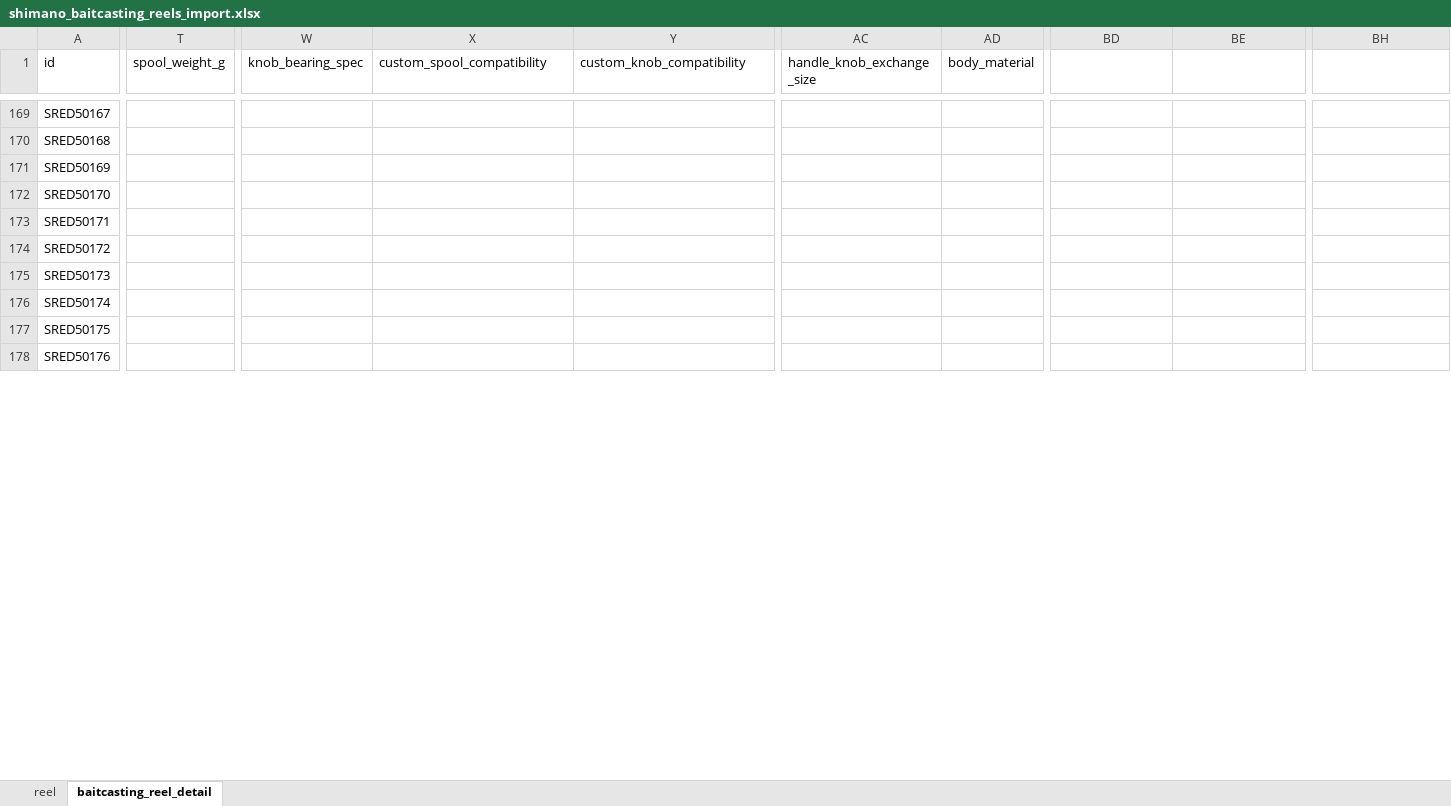
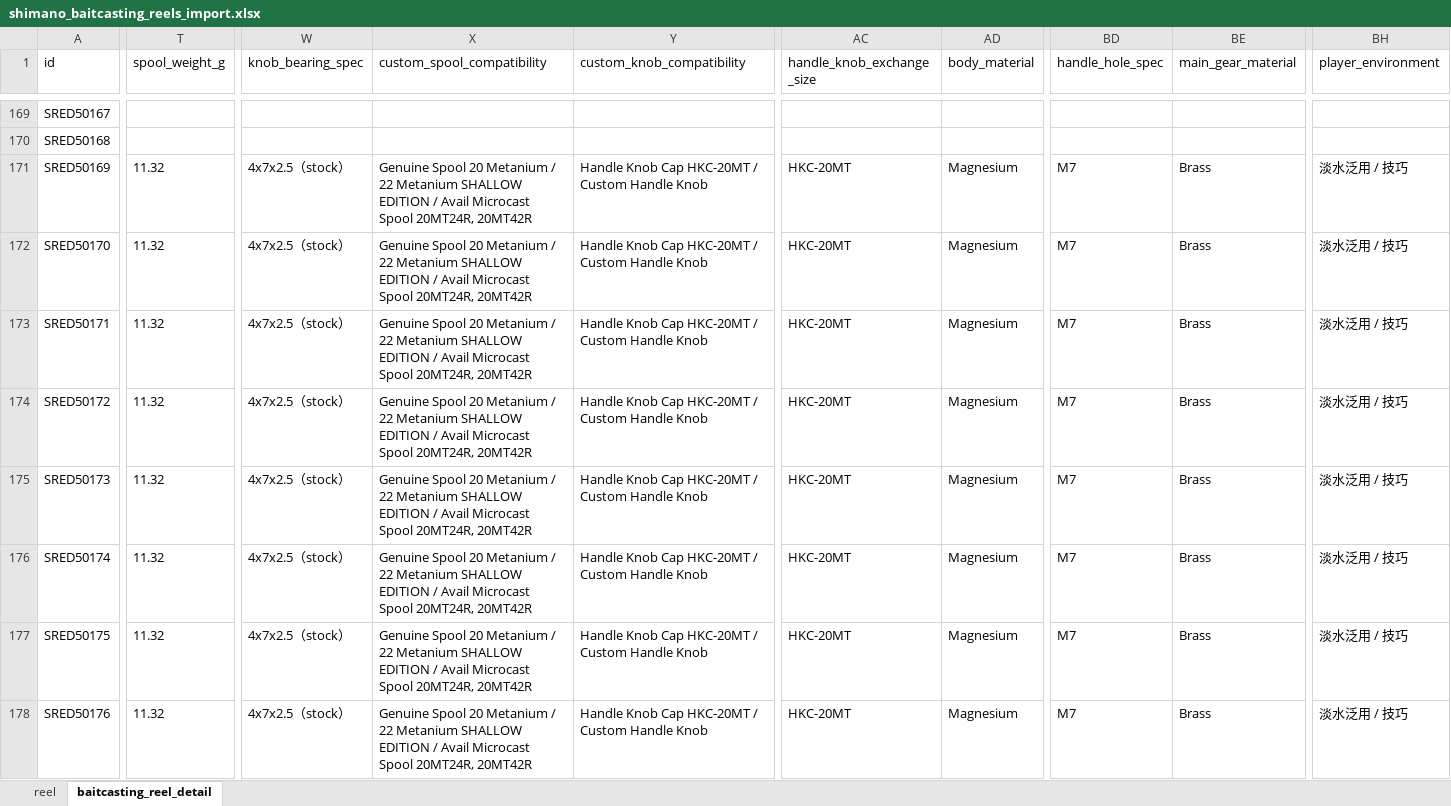
Before and after one commit to Dmaozhua/GearSage, an Excel workbook: GearSage-client/pkgGear/data_raw/shimano_baitcasting_reels_import.xlsx, sheet baitcasting_reel_detail, drawn as a sheet; only a part is shown, gaps mark what is left out; values as stored, in another font and other column widths than the file's, no borders; the diff covers the shown part only; the diff names each change by its address in the sheet, - before the commit and + after, or states it on an @@ line.

```diff
--- a/GearSage-client/pkgGear/data_raw/shimano_baitcasting_reels_import.xlsx (sheet baitcasting_reel_detail)
+++ b/GearSage-client/pkgGear/data_raw/shimano_baitcasting_reels_import.xlsx (sheet baitcasting_reel_detail)
-BD1: (empty)
+BD1: handle_hole_spec
-BE1: (empty)
+BE1: main_gear_material
-BH1: (empty)
+BH1: player_environment
-T171:T178 (spool_weight_g): (empty)
+T171:T178 (spool_weight_g): 11.32
-W171:W178 (knob_bearing_spec): (empty)
+W171:W178 (knob_bearing_spec): 4x7x2.5（stock）
-X171:X178 (custom_spool_compatibility): (empty)
+X171:X178 (custom_spool_compatibility): Genuine Spool 20 Metanium / 22 Metanium SHALLOW EDITION / Avail Microcast Spool 20MT24R, 20MT42R
-Y171:Y178 (custom_knob_compatibility): (empty)
+Y171:Y178 (custom_knob_compatibility): Handle Knob Cap HKC-20MT / Custom Handle Knob
-AC171:AC178 (handle_knob_exchange_size): (empty)
+AC171:AC178 (handle_knob_exchange_size): HKC-20MT
-AD171:AD178 (body_material): (empty)
+AD171:AD178 (body_material): Magnesium
-BD171:BD178 (handle_hole_spec): (empty)
+BD171:BD178 (handle_hole_spec): M7
-BE171:BE178 (main_gear_material): (empty)
+BE171:BE178 (main_gear_material): Brass
-BH171:BH178 (player_environment): (empty)
+BH171:BH178 (player_environment): 淡水泛用 / 技巧
```
Also changed, not shown: 651 edited cells elsewhere in this sheet, sheet reel, GearSage-client/pkgGear/data_raw/shimano_baitcasting_reels_import_test.xlsx.
